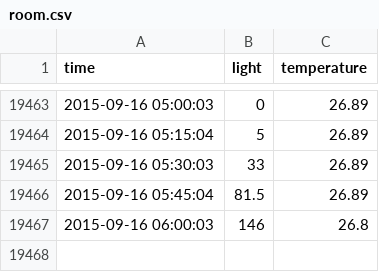
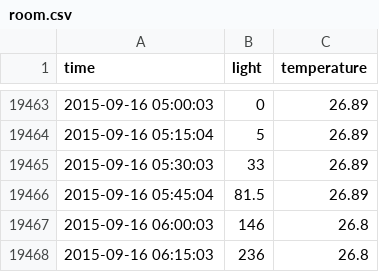
Before and after one commit to dichika/mydata, a CSV file: room.csv, drawn as a sheet; only a part is shown, gaps mark what is left out; the diff names each change by its address in the sheet, - before the commit and + after, or states it on an @@ line.

Commit message:
room update

```diff
--- a/room.csv
+++ b/room.csv
+row 19468: 2015-09-16 06:15:03 | 236 | 26.8
```
